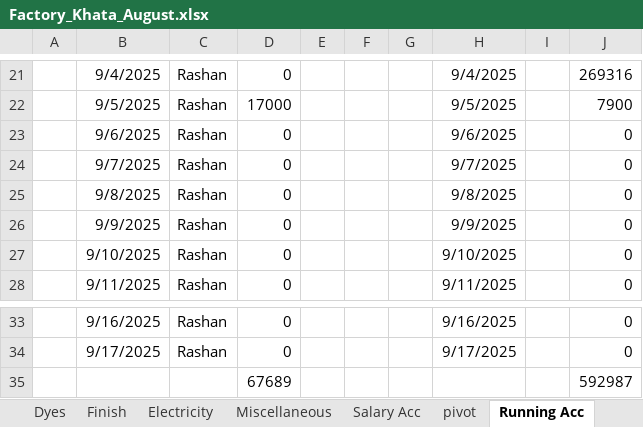
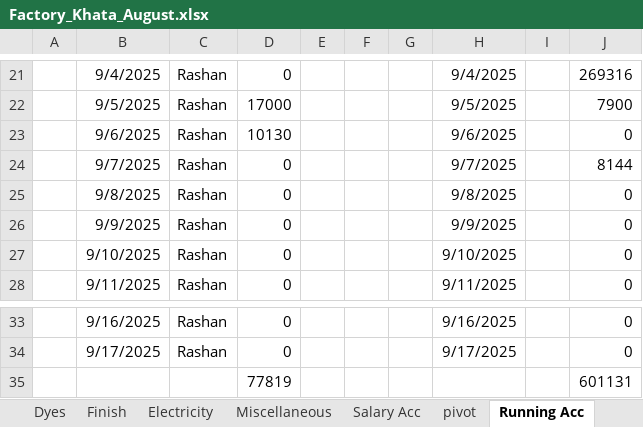
Before and after one commit to omerrazzaq4/Alhamd_dyeing, an Excel workbook: Factory_Khata_August.xlsx, sheet Running Acc, drawn as a sheet; only a part is shown, gaps mark what is left out; values as stored, in another font and other column widths than the file's, no borders; table styles not drawn; removed rows and columns are numbered as before the commit, all else as after; the diff names each change by its address in the sheet, - before the commit and + after, or states it on an @@ line.

```diff
--- a/Factory_Khata_August.xlsx (sheet Running Acc)
+++ b/Factory_Khata_August.xlsx (sheet Running Acc)
-D23: 0
+D23: 10130
-J24: 0
+J24: 8144
-row 35:  |  |  | 67689 |  |  |  |  |  | 592987
+row 35:  |  |  | 77819 |  |  |  |  |  | 601131
```
Also changed, not shown: sheet Cashbook, sheet Bill Print, sheet Profit, sheet Billing, sheet Expenses, sheet Balance, charts or pictures.
